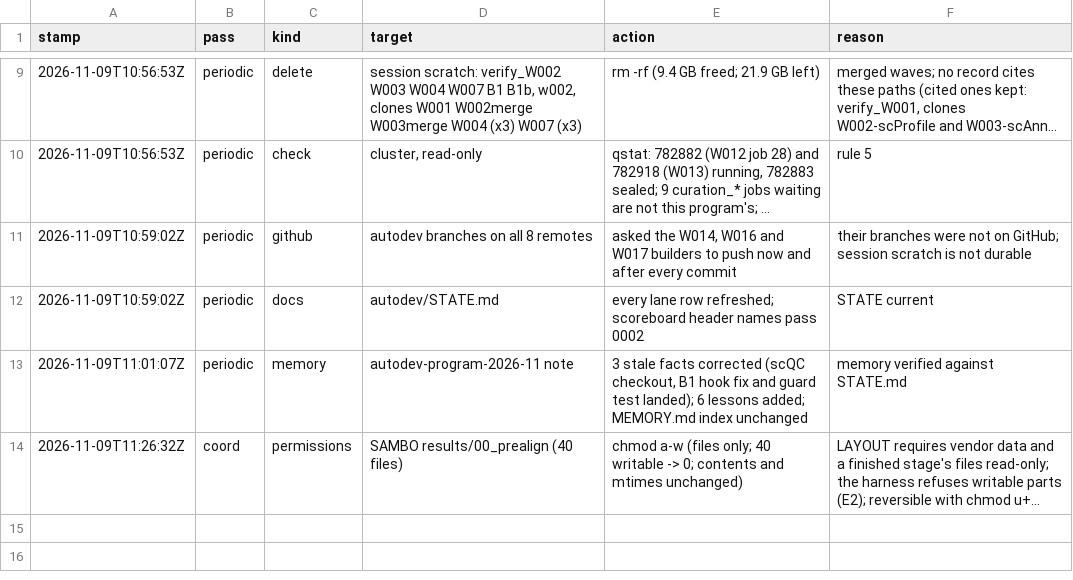
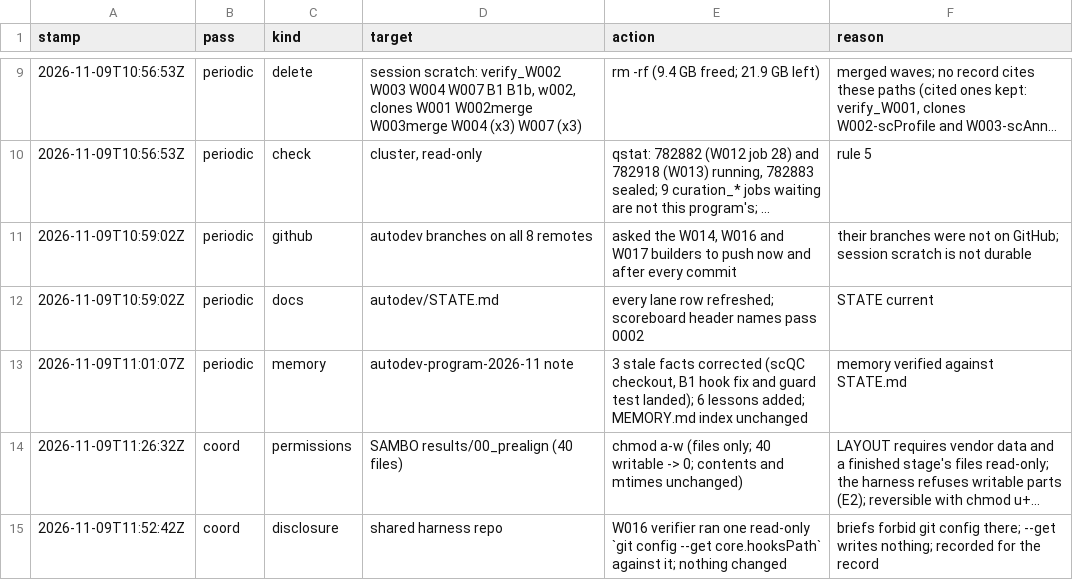
Before and after one commit to JiaenLin/single-cell-harness, a TSV file: autodev/ledger/housekeeping.tsv, drawn as a sheet; only a part is shown, gaps mark what is left out; long unchanged cells end in …; the diff names each change by its address in the sheet, - before the commit and + after, or states it on an @@ line.

```diff
--- a/autodev/ledger/housekeeping.tsv
+++ b/autodev/ledger/housekeeping.tsv
+row 15: 2026-11-09T11:52:42Z | coord | disclosure | shared harness repo | W016 verifier ran one read-only `git config --get core.hooksPath` against it; nothing changed | briefs forbid git config there; --get writes nothing; recorded for the record
```
Also changed, not shown: autodev/ledger/gaps.tsv, autodev/ledger/waves.tsv.
